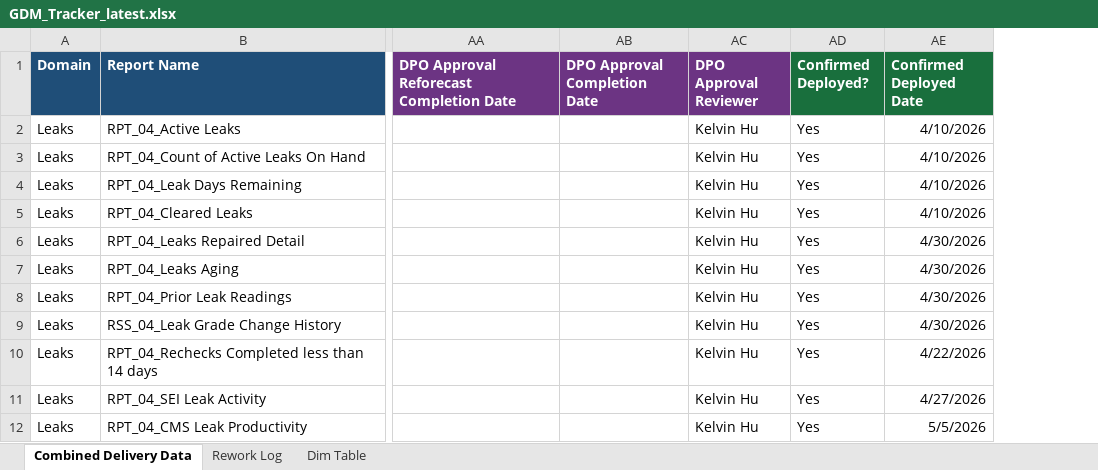
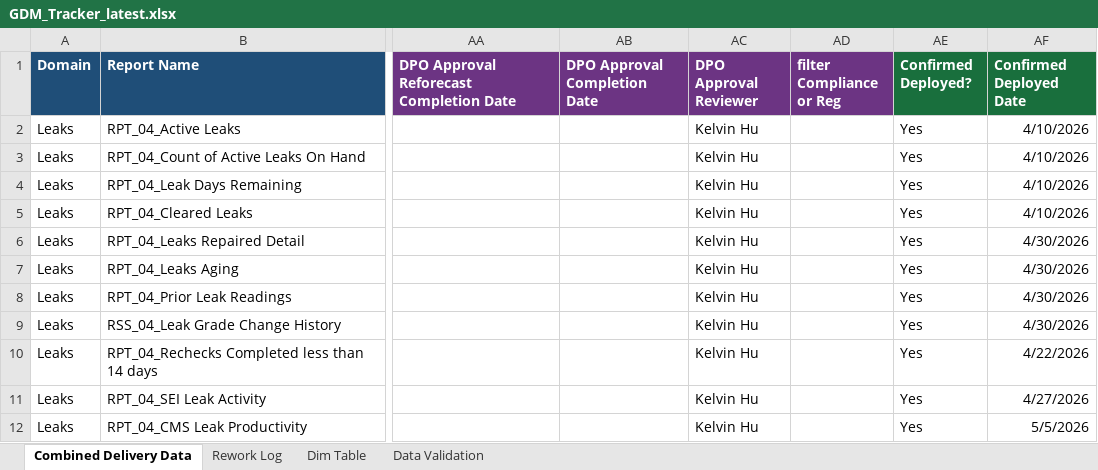
Before and after one commit to bezagetaneh01-lgtm/beza, an Excel workbook: docs/data/GDM_Tracker_latest.xlsx, sheet Combined Delivery Data, drawn as a sheet; only a part is shown, gaps mark what is left out; values as stored, in another font and other column widths than the file's, no borders; conditional formats and table styles not drawn; the diff names each change by its address in the sheet, - before the commit and + after, or states it on an @@ line.

```diff
--- a/docs/data/GDM_Tracker_latest.xlsx (sheet Combined Delivery Data)
+++ b/docs/data/GDM_Tracker_latest.xlsx (sheet Combined Delivery Data)
@@ sheet tab unhidden: Data Validation @@
+column AD (filter Compliance or Reg), empty
```
Also changed, not shown: formulas that keep their value, public/data/GDM_Tracker_latest.xlsx.
